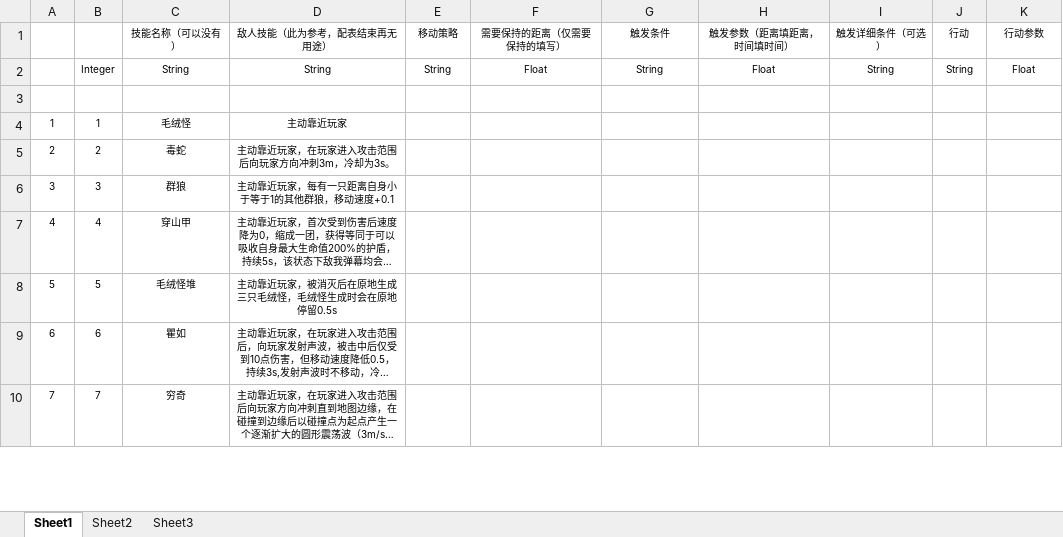
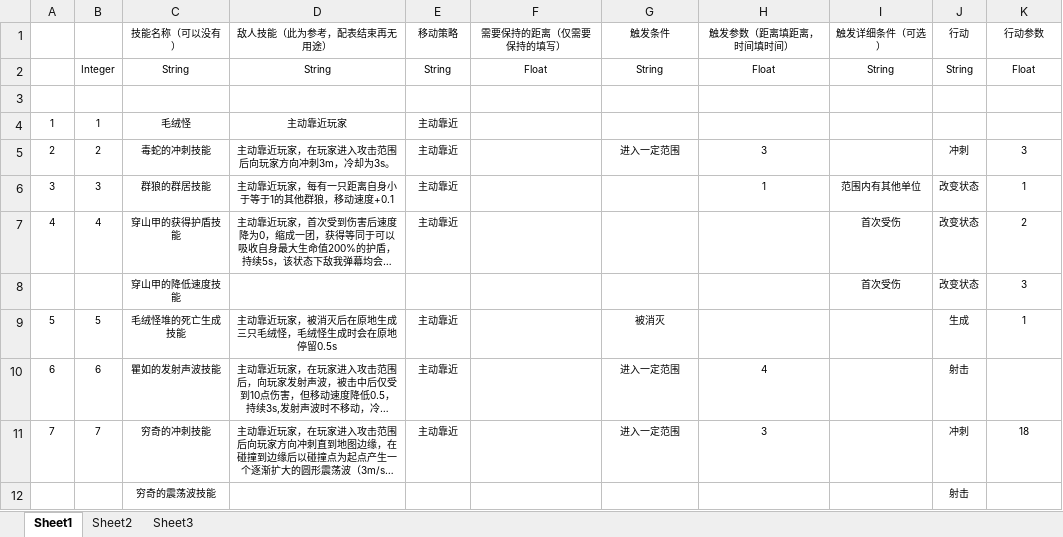
Before and after one commit to nfachenxi/CUSGA, an Excel workbook: Data/Tables/EnemySkillDefine.xlsx, sheet Sheet1, drawn as a sheet; only a part is shown; long unchanged cells end in …; values as stored, in another font and other column widths than the file's, no borders; table styles not drawn; addresses are those after the commit; the diff covers the shown part only; the diff names each change by its address in the sheet, - before the commit and + after, or states it on an @@ line.

```diff
--- a/Data/Tables/EnemySkillDefine.xlsx (sheet Sheet1)
+++ b/Data/Tables/EnemySkillDefine.xlsx (sheet Sheet1)
-E4:E7 (移动策略): (empty)
+E4:E7 (移动策略): 主动靠近
-C5 (技能名称（可以没有）): 毒蛇
+C5 (技能名称（可以没有）): 毒蛇的冲刺技能
-G5 (触发条件): (empty)
+G5 (触发条件): 进入一定范围
-H5 (触发参数（距离填距离，时间填时间）): (empty)
+H5 (触发参数（距离填距离，时间填时间）): 3
-J5 (行动): (empty)
+J5 (行动): 冲刺
-K5 (行动参数): (empty)
+K5 (行动参数): 3
-C6 (技能名称（可以没有）): 群狼
+C6 (技能名称（可以没有）): 群狼的群居技能
-H6 (触发参数（距离填距离，时间填时间）): (empty)
+H6 (触发参数（距离填距离，时间填时间）): 1
-I6 (触发详细条件（可选）): (empty)
+I6 (触发详细条件（可选）): 范围内有其他单位
-J6:J7 (行动): (empty)
+J6:J7 (行动): 改变状态
-K6 (行动参数): (empty)
+K6 (行动参数): 1
-C7 (技能名称（可以没有）): 穿山甲
+C7 (技能名称（可以没有）): 穿山甲的获得护盾技能
-I7 (触发详细条件（可选）): (empty)
+I7 (触发详细条件（可选）): 首次受伤
-K7 (行动参数): (empty)
+K7 (行动参数): 2
+row 8:  |  | 穿山甲的降低速度技能 |  |  |  |  |  | 首次受伤 | 改变状态 | 3
-C9 (技能名称（可以没有）): 毛绒怪堆
+C9 (技能名称（可以没有）): 毛绒怪堆的死亡生成技能
-E9:E11 (移动策略): (empty)
+E9:E11 (移动策略): 主动靠近
-G9 (触发条件): (empty)
+G9 (触发条件): 被消灭
-J9 (行动): (empty)
+J9 (行动): 生成
-K9 (行动参数): (empty)
+K9 (行动参数): 1
-C10 (技能名称（可以没有）): 瞿如
+C10 (技能名称（可以没有）): 瞿如的发射声波技能
-G10:G11 (触发条件): (empty)
+G10:G11 (触发条件): 进入一定范围
-H10 (触发参数（距离填距离，时间填时间）): (empty)
+H10 (触发参数（距离填距离，时间填时间）): 4
-J10 (行动): (empty)
+J10 (行动): 射击
-C11 (技能名称（可以没有）): 穷奇
+C11 (技能名称（可以没有）): 穷奇的冲刺技能
-H11 (触发参数（距离填距离，时间填时间）): (empty)
+H11 (触发参数（距离填距离，时间填时间）): 3
-J11 (行动): (empty)
+J11 (行动): 冲刺
-K11 (行动参数): (empty)
+K11 (行动参数): 18
+row 12:  |  | 穷奇的震荡波技能 |  |  |  |  |  |  | 射击
```
Also changed, not shown: 15 added rows, 1 removed row and 122 edited cells elsewhere in this sheet, Data/Tables/SpawnersDefine.xlsx, Data/Tables/StatusDefine.xlsx, 5 other files.
